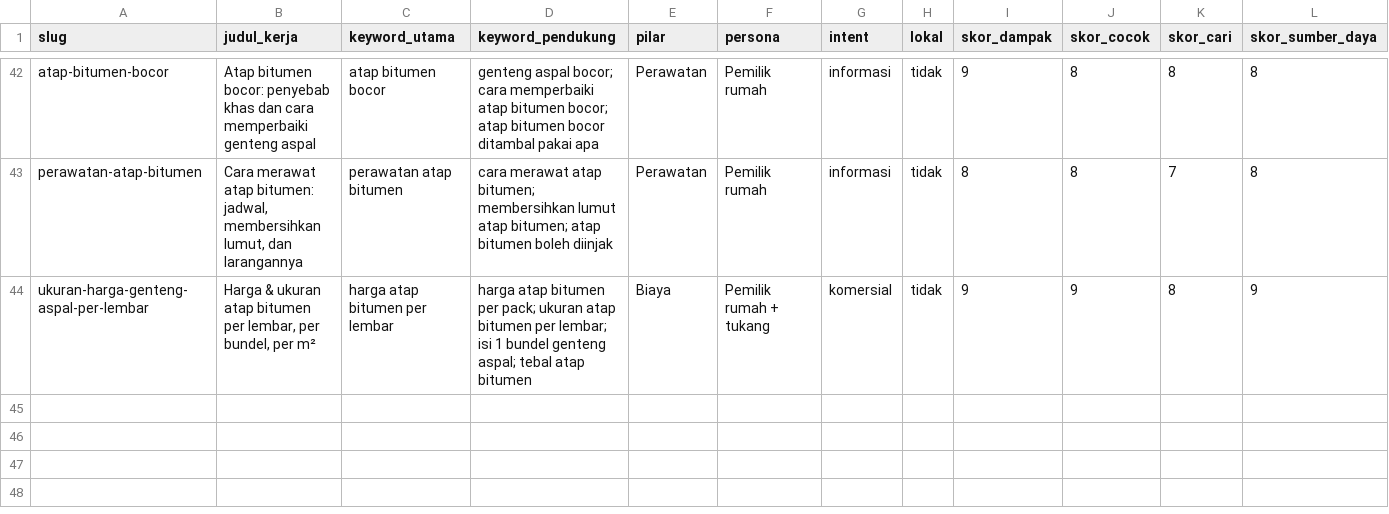
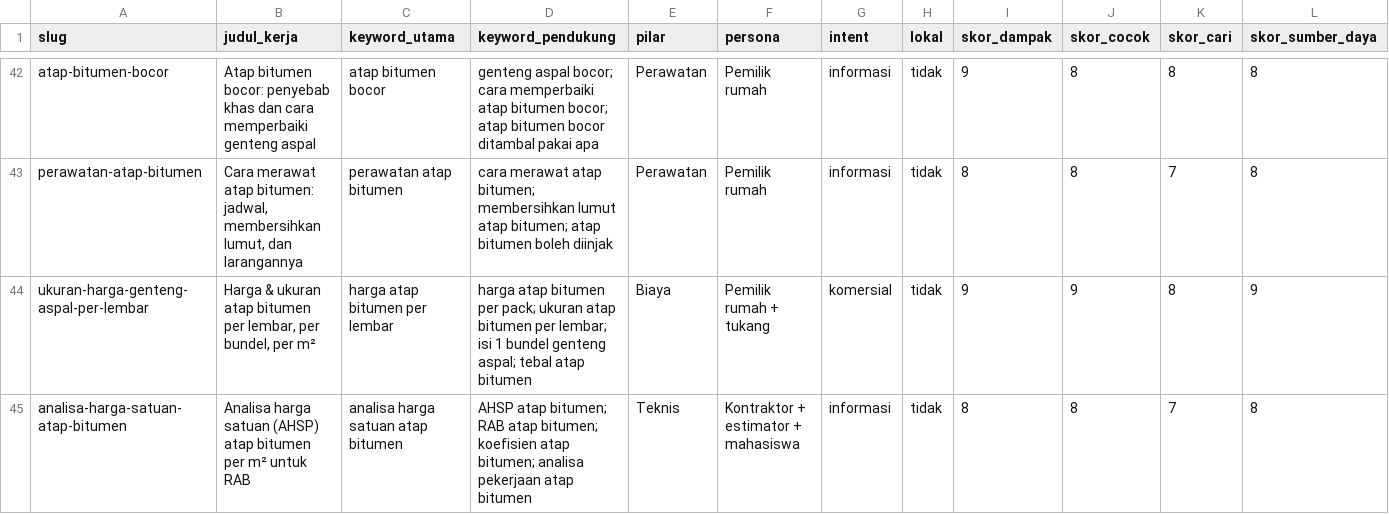
Before and after one commit to ramaactivity/atapura-website, a CSV file: data/kalender-artikel.csv, drawn as a sheet; only a part is shown, gaps mark what is left out; rows hold the shown columns only; the diff names each change by its address in the sheet, - before the commit and + after, or states it on an @@ line.

```diff
--- a/data/kalender-artikel.csv
+++ b/data/kalender-artikel.csv
+row 45: analisa-harga-satuan-atap-bitumen | Analisa harga satuan (AHSP) atap bitumen per m² untuk RAB | analisa harga satuan atap bitumen | AHSP atap bitumen; RAB atap bitumen; koefisien atap bitumen; analisa pekerjaan atap bitumen | Teknis | Kontraktor + estimator + mahasiswa | informasi | tidak | 8 | 8 | 7 | 8
```
Also changed, not shown: 7 other files.
